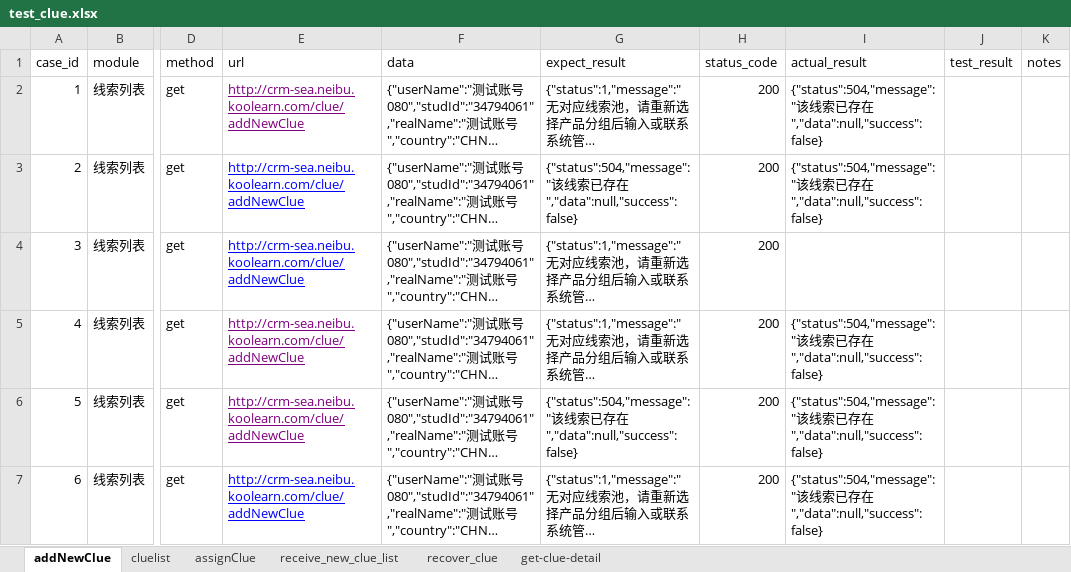
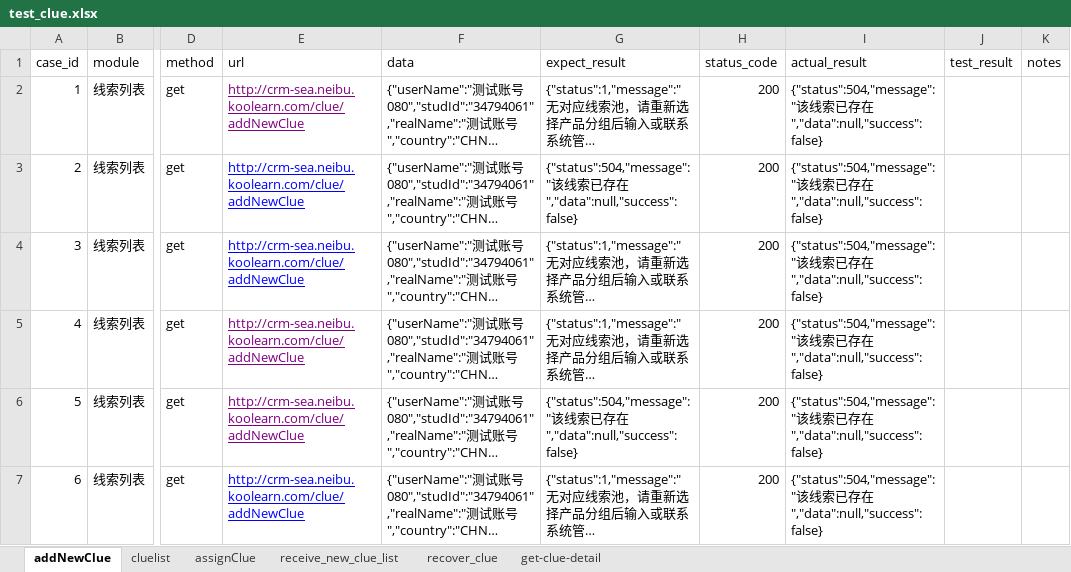
Before and after one commit to liumengjia/Web_Interface_Automation, an Excel workbook: data/test_clue.xlsx, sheet addNewClue, drawn as a sheet; only a part is shown, gaps mark what is left out; long unchanged cells end in …; values as stored, in another font and other column widths than the file's, no borders; the diff names each change by its address in the sheet, - before the commit and + after, or states it on an @@ line.

```diff
--- a/data/test_clue.xlsx (sheet addNewClue)
+++ b/data/test_clue.xlsx (sheet addNewClue)
-I4 (actual_result): (empty)
+I4 (actual_result): {"status":504,"message":"该线索已存在","data":null,"success":false}
```
Also changed, not shown: sheet assignClue, sheet recover_clue, sheet get-clue-detail, sheet cluelist, sheet receive_new_clue_list, 18 other files.
